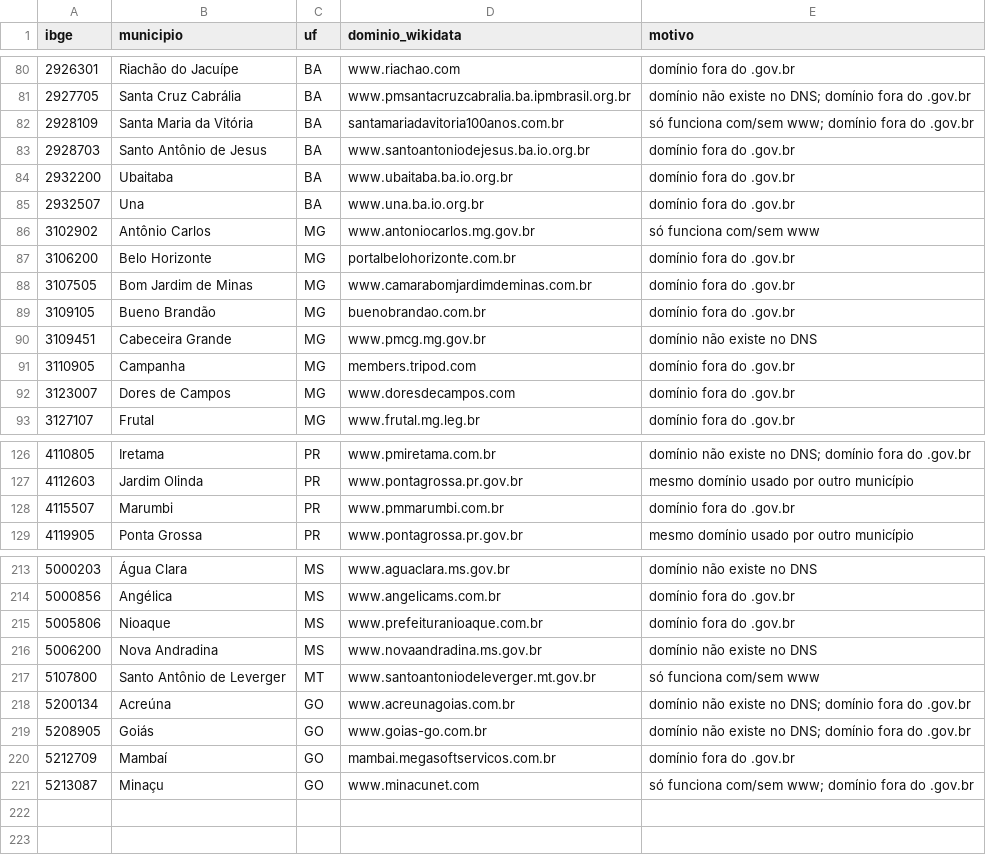
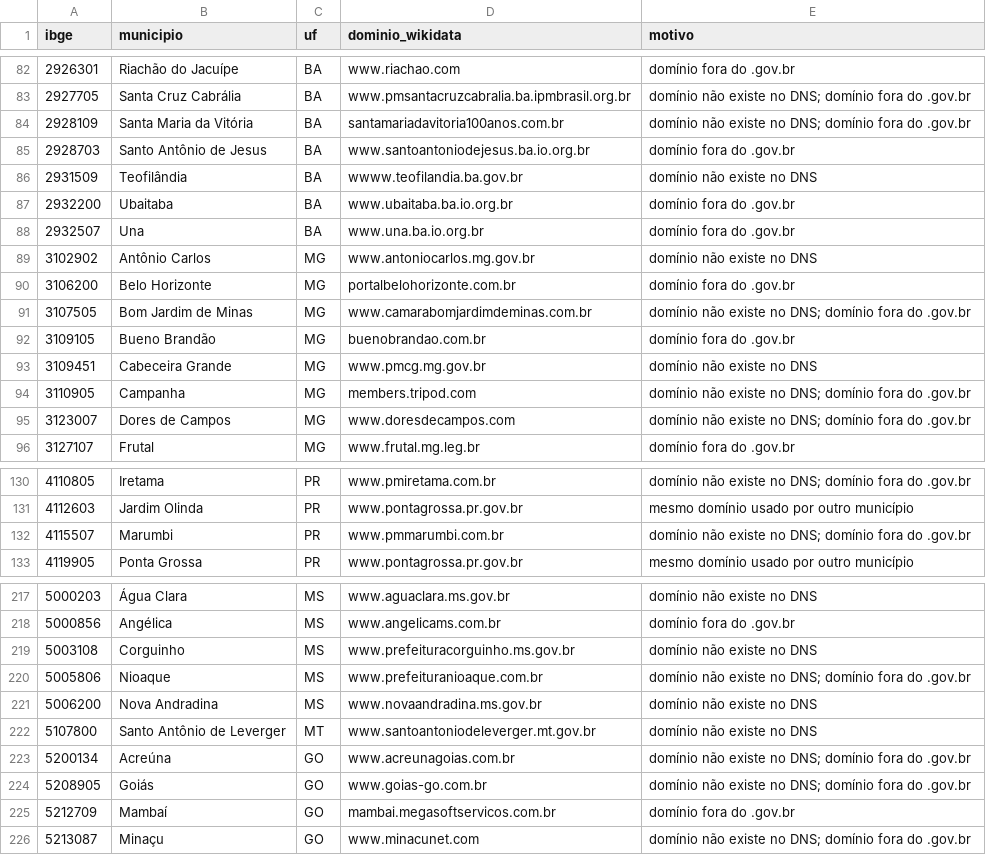
Before and after one commit to guilhermeoliveirabrito/farol-gov, a CSV file: data/revisar_wikidata.csv, drawn as a sheet; only a part is shown, gaps mark what is left out; the diff covers the shown part only.

```diff
--- a/data/revisar_wikidata.csv
+++ b/data/revisar_wikidata.csv
@@ -81,13 +83,14 @@ ibge,municipio,uf,dominio_wikidata,motivo
 2927705,Santa Cruz Cabrália,BA,www.pmsantacruzcabralia.ba.ipmbrasil.org.br,domínio não existe no DNS; domínio fora do .gov.br
-2928109,Santa Maria da Vitória,BA,santamariadavitoria100anos.com.br,só funciona com/sem www; domínio fora do .gov.br
+2928109,Santa Maria da Vitória,BA,santamariadavitoria100anos.com.br,domínio não existe no DNS; domínio fora do .gov.br
 2928703,Santo Antônio de Jesus,BA,www.santoantoniodejesus.ba.io.org.br,domínio fora do .gov.br
+2931509,Teofilândia,BA,wwww.teofilandia.ba.gov.br,domínio não existe no DNS
 2932200,Ubaitaba,BA,www.ubaitaba.ba.io.org.br,domínio fora do .gov.br
 2932507,Una,BA,www.una.ba.io.org.br,domínio fora do .gov.br
-3102902,Antônio Carlos,MG,www.antoniocarlos.mg.gov.br,só funciona com/sem www
+3102902,Antônio Carlos,MG,www.antoniocarlos.mg.gov.br,domínio não existe no DNS
 3106200,Belo Horizonte,MG,portalbelohorizonte.com.br,domínio fora do .gov.br
-3107505,Bom Jardim de Minas,MG,www.camarabomjardimdeminas.com.br,domínio fora do .gov.br
+3107505,Bom Jardim de Minas,MG,www.camarabomjardimdeminas.com.br,domínio não existe no DNS; domínio fora do .gov.br
 3109105,Bueno Brandão,MG,buenobrandao.com.br,domínio fora do .gov.br
 3109451,Cabeceira Grande,MG,www.pmcg.mg.gov.br,domínio não existe no DNS
-3110905,Campanha,MG,members.tripod.com,domínio fora do .gov.br
-3123007,Dores de Campos,MG,www.doresdecampos.com,domínio fora do .gov.br
+3110905,Campanha,MG,members.tripod.com,domínio não existe no DNS; domínio fora do .gov.br
+3123007,Dores de Campos,MG,www.doresdecampos.com,domínio não existe no DNS; domínio fora do .gov.br
 3127107,Frutal,MG,www.frutal.mg.leg.br,domínio fora do .gov.br
@@ -127,3 +131,3 @@ ibge,municipio,uf,dominio_wikidata,motivo
 4112603,Jardim Olinda,PR,www.pontagrossa.pr.gov.br,mesmo domínio usado por outro município
-4115507,Marumbi,PR,www.pmmarumbi.com.br,domínio fora do .gov.br
+4115507,Marumbi,PR,www.pmmarumbi.com.br,domínio não existe no DNS; domínio fora do .gov.br
 4119905,Ponta Grossa,PR,www.pontagrossa.pr.gov.br,mesmo domínio usado por outro município
@@ -214,5 +218,6 @@ ibge,municipio,uf,dominio_wikidata,motivo
 5000856,Angélica,MS,www.angelicams.com.br,domínio fora do .gov.br
-5005806,Nioaque,MS,www.prefeituranioaque.com.br,domínio fora do .gov.br
+5003108,Corguinho,MS,www.prefeituracorguinho.ms.gov.br,domínio não existe no DNS
+5005806,Nioaque,MS,www.prefeituranioaque.com.br,domínio não existe no DNS; domínio fora do .gov.br
 5006200,Nova Andradina,MS,www.novaandradina.ms.gov.br,domínio não existe no DNS
-5107800,Santo Antônio de Leverger,MT,www.santoantoniodeleverger.mt.gov.br,só funciona com/sem www
+5107800,Santo Antônio de Leverger,MT,www.santoantoniodeleverger.mt.gov.br,domínio não existe no DNS
 5200134,Acreúna,GO,www.acreunagoias.com.br,domínio não existe no DNS; domínio fora do .gov.br
@@ -220,2 +225,2 @@ ibge,municipio,uf,dominio_wikidata,motivo
 5212709,Mambaí,GO,mambai.megasoftservicos.com.br,domínio fora do .gov.br
-5213087,Minaçu,GO,www.minacunet.com,só funciona com/sem www; domínio fora do .gov.br
+5213087,Minaçu,GO,www.minacunet.com,domínio não existe no DNS; domínio fora do .gov.br
```
Also changed, not shown: 3 added rows and 6 edited cells elsewhere in this file, 3 other files.
